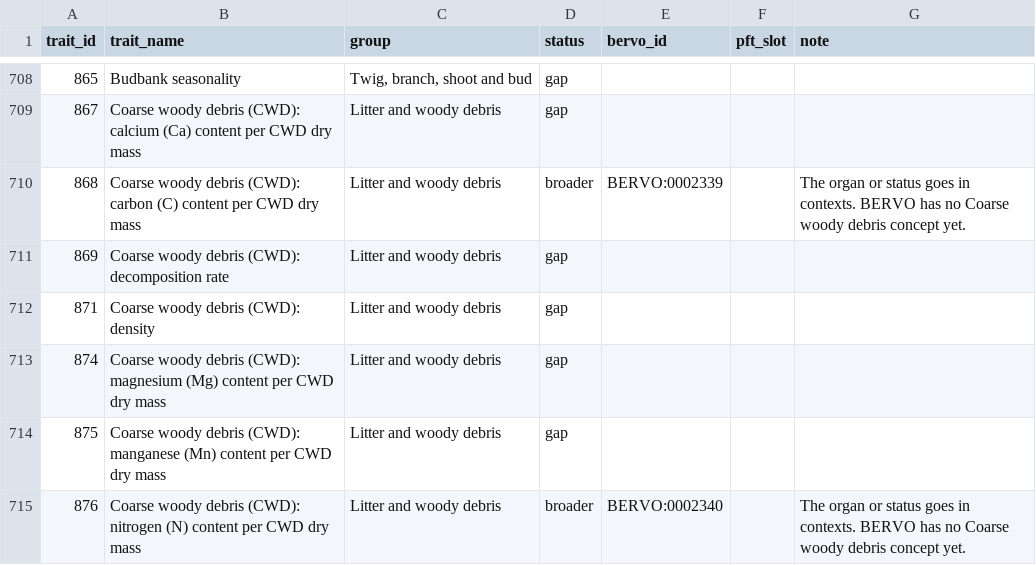
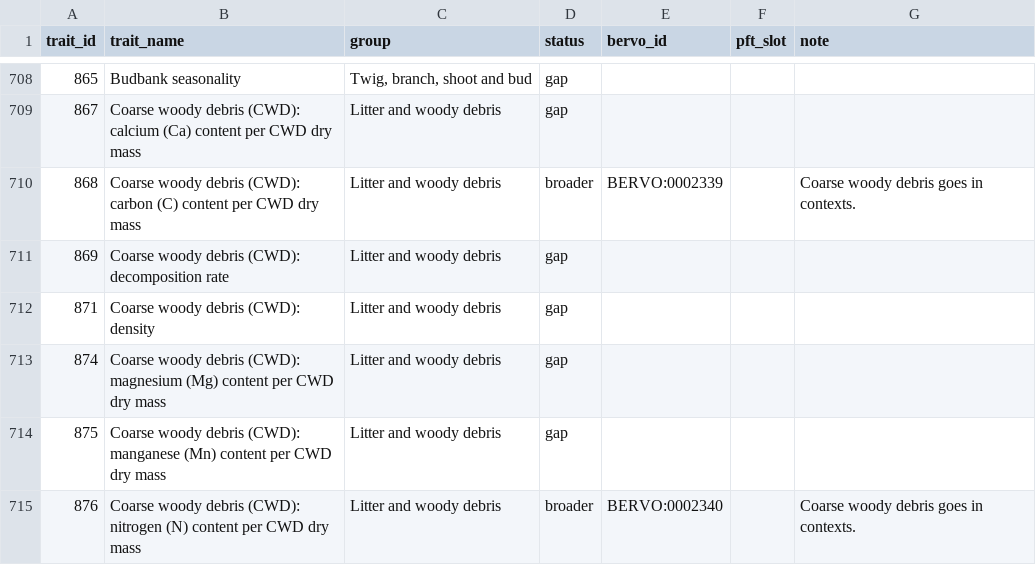
Before and after one commit to bioepic-data/bervo, a TSV file: src/scripts/try/try_alignment.tsv, drawn as a sheet; only a part is shown, gaps mark what is left out; the diff covers the shown part only.

```diff
--- a/src/scripts/try/try_alignment.tsv
+++ b/src/scripts/try/try_alignment.tsv
@@ -709,3 +709,3 @@ trait_id	trait_name	group	status	bervo_id	pft_slot	note
 867	Coarse woody debris (CWD): calcium (Ca) content per CWD dry mass	Litter and woody debris	gap			
-868	Coarse woody debris (CWD): carbon (C) content per CWD dry mass	Litter and woody debris	broader	BERVO:0002339		The organ or status goes in contexts. BERVO has no Coarse woody debris concept yet.
+868	Coarse woody debris (CWD): carbon (C) content per CWD dry mass	Litter and woody debris	broader	BERVO:0002339		Coarse woody debris goes in contexts.
 869	Coarse woody debris (CWD): decomposition rate	Litter and woody debris	gap			
@@ -714,2 +714,2 @@ trait_id	trait_name	group	status	bervo_id	pft_slot	note
 875	Coarse woody debris (CWD): manganese (Mn) content per CWD dry mass	Litter and woody debris	gap			
-876	Coarse woody debris (CWD): nitrogen (N) content per CWD dry mass	Litter and woody debris	broader	BERVO:0002340		The organ or status goes in contexts. BERVO has no Coarse woody debris concept yet.
+876	Coarse woody debris (CWD): nitrogen (N) content per CWD dry mass	Litter and woody debris	broader	BERVO:0002340		Coarse woody debris goes in contexts.
```
Also changed, not shown: 62 edited cells elsewhere in this file, 5 other files.
